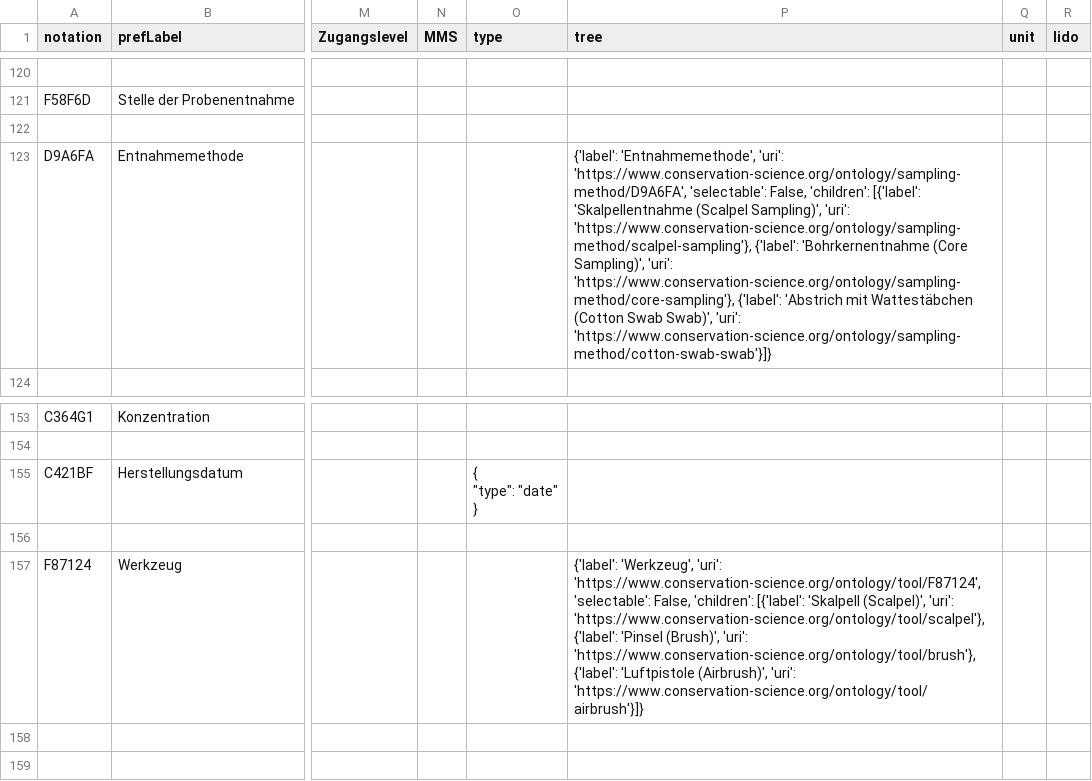
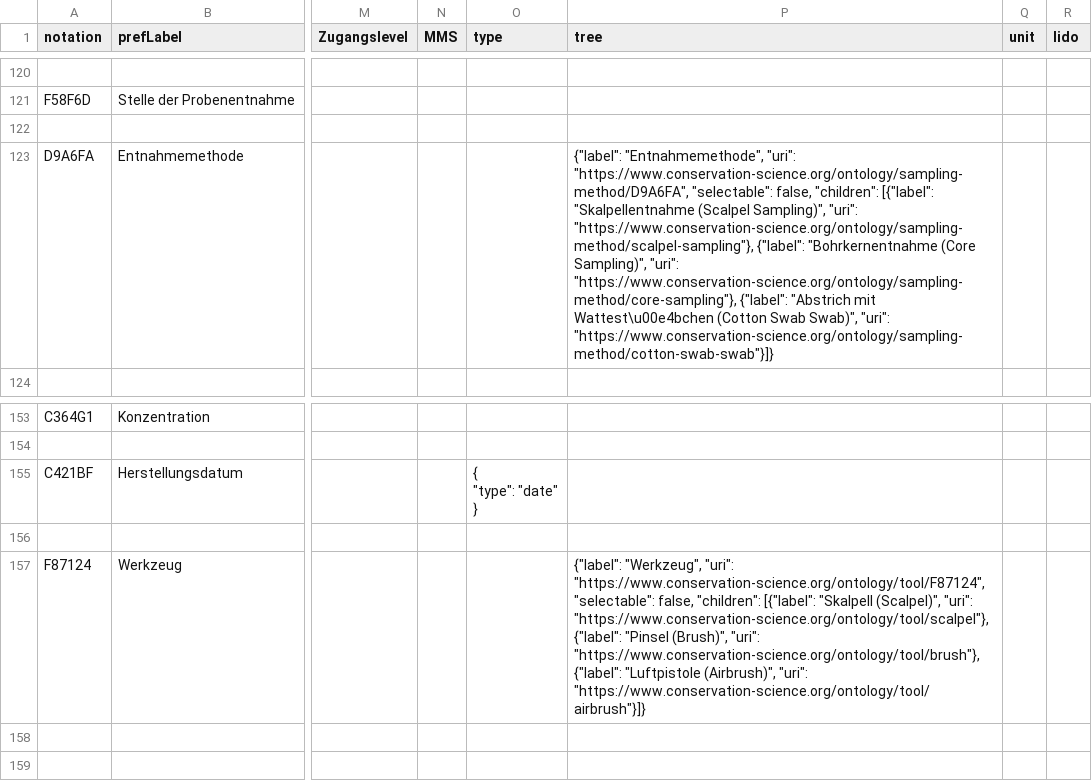
Before and after one commit to conservationdata/docu, a CSV file: data.csv, drawn as a sheet; only a part is shown, gaps mark what is left out; the diff covers the shown part only; the diff names each change by its address in the sheet, - before the commit and + after, or states it on an @@ line.

```diff
--- a/data.csv
+++ b/data.csv
-P123 (tree): {'label': 'Entnahmemethode', 'uri': 'https://www.conservation-science.org/ontology/sampling-method/D9A6FA', 'selectable': False, 'children': [{'label': 'Skalpellentnahme (Scalpel Sampling)', 'uri': 'https://www.conservation-science.org/ontology/sampling-method/scalpel-sampling'}, {'label': 'Bohrkernentnahme (Core Sampling)', 'uri': 'https://www.conservation-science.org/ontology/sampling-method/core-sampling'}, {'label': 'Abstrich mit Wattestäbchen (Cotton Swab Swab)', 'uri': 'https://www.conservation-science.org/ontology/sampling-method/cotton-swab-swab'}]}
+P123 (tree): {"label": "Entnahmemethode", "uri": "https://www.conservation-science.org/ontology/sampling-method/D9A6FA", "selectable": false, "children": [{"label": "Skalpellentnahme (Scalpel Sampling)", "uri": "https://www.conservation-science.org/ontology/sampling-method/scalpel-sampling"}, {"label": "Bohrkernentnahme (Core Sampling)", "uri": "https://www.conservation-science.org/ontology/sampling-method/core-sampling"}, {"label": "Abstrich mit Wattest\u00e4bchen (Cotton Swab Swab)", "uri": "https://www.conservation-science.org/ontology/sampling-method/cotton-swab-swab"}]}
-P157 (tree): {'label': 'Werkzeug', 'uri': 'https://www.conservation-science.org/ontology/tool/F87124', 'selectable': False, 'children': [{'label': 'Skalpell (Scalpel)', 'uri': 'https://www.conservation-science.org/ontology/tool/scalpel'}, {'label': 'Pinsel (Brush)', 'uri': 'https://www.conservation-science.org/ontology/tool/brush'}, {'label': 'Luftpistole (Airbrush)', 'uri': 'https://www.conservation-science.org/ontology/tool/airbrush'}]}
+P157 (tree): {"label": "Werkzeug", "uri": "https://www.conservation-science.org/ontology/tool/F87124", "selectable": false, "children": [{"label": "Skalpell (Scalpel)", "uri": "https://www.conservation-science.org/ontology/tool/scalpel"}, {"label": "Pinsel (Brush)", "uri": "https://www.conservation-science.org/ontology/tool/brush"}, {"label": "Luftpistole (Airbrush)", "uri": "https://www.conservation-science.org/ontology/tool/airbrush"}]}
```
Also changed, not shown: 17 edited cells elsewhere in this file, sortedData.csv, 7 other files.
